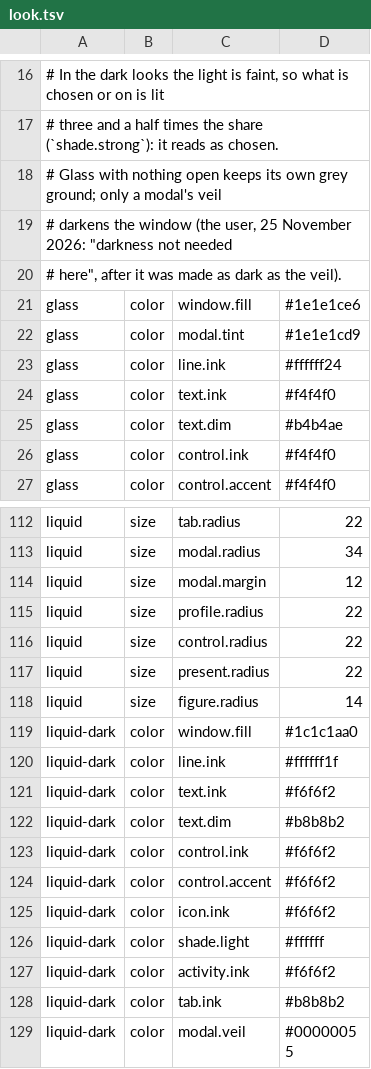
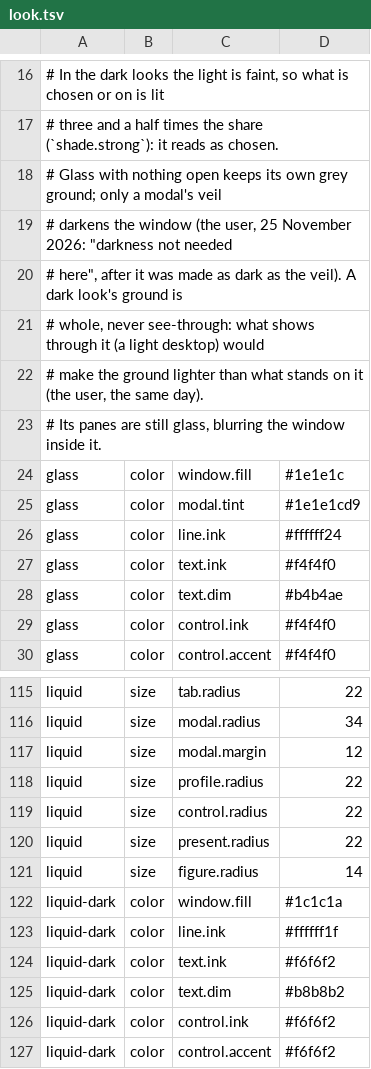
Before and after one commit to gemphi/phikit, a TSV file: crates/appkit/app/phiogy/data/look.tsv, drawn as a sheet; only a part is shown, gaps mark what is left out; the shorter side is filled out with more unchanged rows.

```diff
--- a/crates/appkit/app/phiogy/data/look.tsv
+++ b/crates/appkit/app/phiogy/data/look.tsv
@@ -19,4 +19,7 @@
 # darkens the window (the user, 25 November 2026: "darkness not needed
-# here", after it was made as dark as the veil).
-glass	color	window.fill	#1e1e1ce6
+# here", after it was made as dark as the veil). A dark look's ground is
+# whole, never see-through: what shows through it (a light desktop) would
+# make the ground lighter than what stands on it (the user, the same day).
+# Its panes are still glass, blurring the window inside it.
+glass	color	window.fill	#1e1e1c
 glass	color	modal.tint	#1e1e1cd9
@@ -118,3 +121,3 @@ liquid	size	present.radius	22
 liquid	size	figure.radius	14
-liquid-dark	color	window.fill	#1c1c1aa0
+liquid-dark	color	window.fill	#1c1c1a
 liquid-dark	color	line.ink	#ffffff1f
```
Also changed, not shown: 5 other files.
